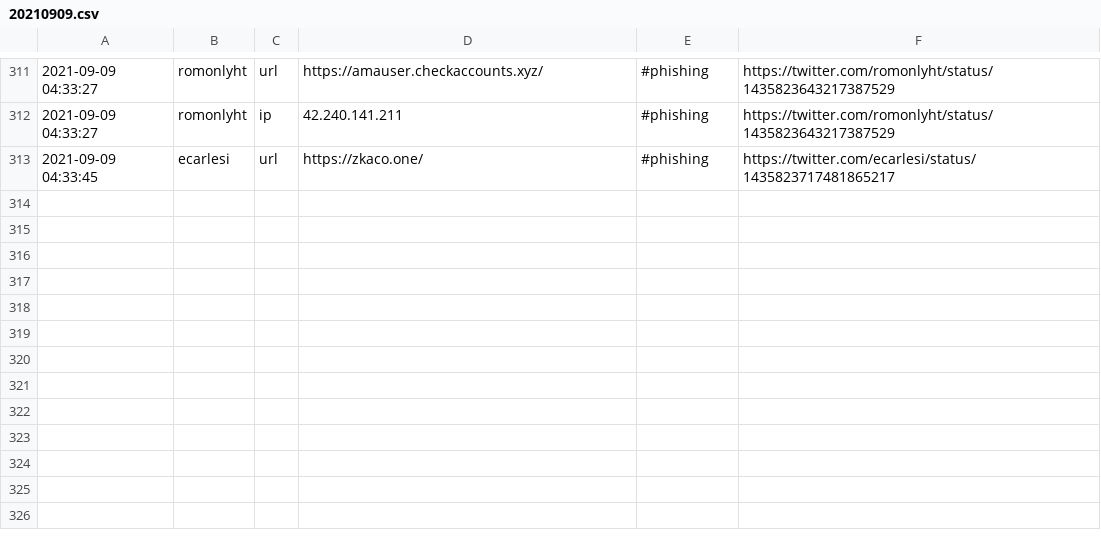
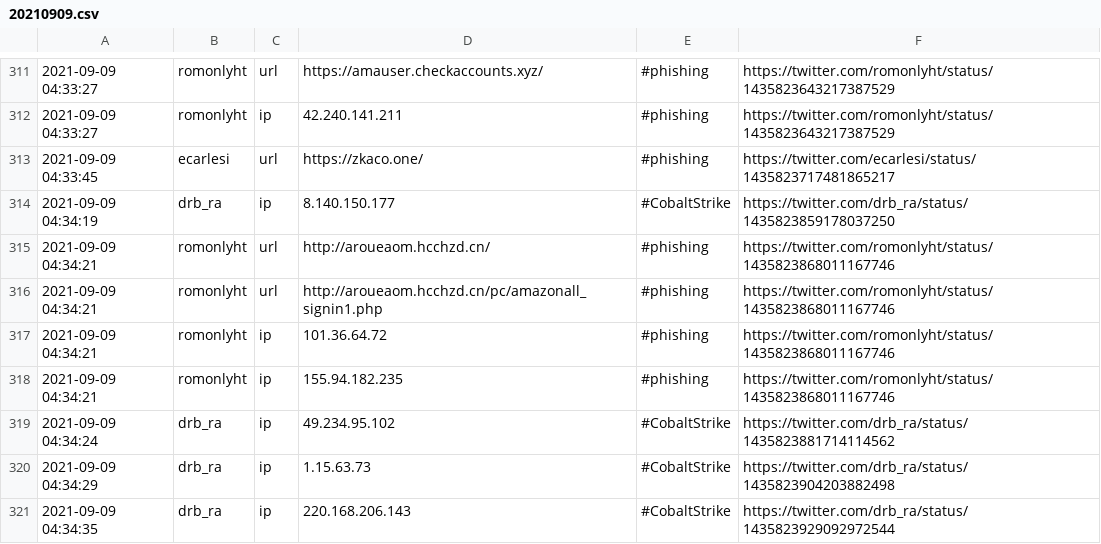
Before and after one commit to Shivammalaviya/TweetFeed, a CSV file: Sep_2021/20210909.csv, drawn as a sheet; only a part is shown, gaps mark what is left out; the diff names each change by its address in the sheet, - before the commit and + after, or states it on an @@ line.

```diff
--- a/Sep_2021/20210909.csv
+++ b/Sep_2021/20210909.csv
+row 314: 2021-09-09 04:34:19 | drb_ra | ip | 8.140.150.177 | #CobaltStrike | https://twitter.com/drb_ra/status/1435823859178037250
+row 315: 2021-09-09 04:34:21 | romonlyht | url | http://aroueaom.hcchzd.cn/ | #phishing | https://twitter.com/romonlyht/status/1435823868011167746
+row 316: 2021-09-09 04:34:21 | romonlyht | url | http://aroueaom.hcchzd.cn/pc/amazonall_signin1.php | #phishing | https://twitter.com/romonlyht/status/1435823868011167746
+row 317: 2021-09-09 04:34:21 | romonlyht | ip | 101.36.64.72 | #phishing | https://twitter.com/romonlyht/status/1435823868011167746
+row 318: 2021-09-09 04:34:21 | romonlyht | ip | 155.94.182.235 | #phishing | https://twitter.com/romonlyht/status/1435823868011167746
+row 319: 2021-09-09 04:34:24 | drb_ra | ip | 49.234.95.102 | #CobaltStrike | https://twitter.com/drb_ra/status/1435823881714114562
+row 320: 2021-09-09 04:34:29 | drb_ra | ip | 1.15.63.73 | #CobaltStrike | https://twitter.com/drb_ra/status/1435823904203882498
+row 321: 2021-09-09 04:34:35 | drb_ra | ip | 220.168.206.143 | #CobaltStrike | https://twitter.com/drb_ra/status/1435823929092972544
```
Also changed, not shown: today.csv, week.csv, 3 other files.
